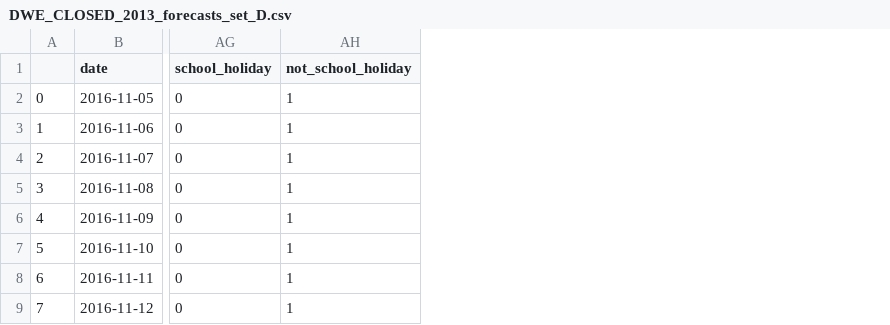
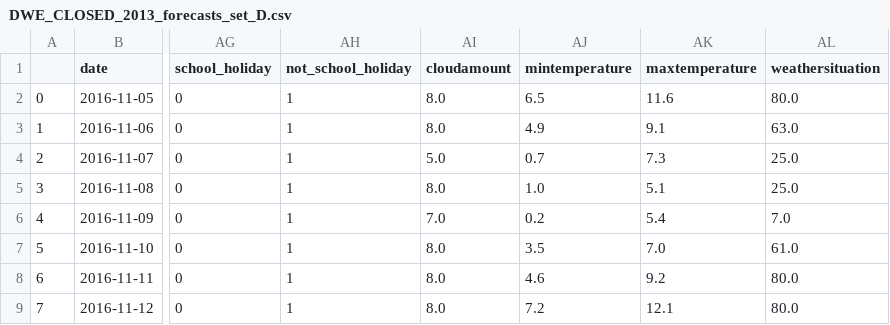
Before and after one commit to clementlefevre/dilax, a CSV file: prediction/data/store/DWE_CLOSED_2013_forecasts_set_D.csv, drawn as a sheet; only a part is shown, gaps mark what is left out; the diff names each change by its address in the sheet, - before the commit and + after, or states it on an @@ line.

```diff
--- a/prediction/data/store/DWE_CLOSED_2013_forecasts_set_D.csv
+++ b/prediction/data/store/DWE_CLOSED_2013_forecasts_set_D.csv
+column AI (cloudamount), rows 2-9: 8.0 | 8.0 | 5.0 | 8.0 | 7.0 | 8.0 | 8.0 | 8.0
+column AJ (mintemperature), rows 2-9: 6.5 | 4.9 | 0.7 | 1.0 | 0.2 | 3.5 | 4.6 | 7.2
+column AK (maxtemperature), rows 2-9: 11.6 | 9.1 | 7.3 | 5.1 | 5.4 | 7.0 | 9.2 | 12.1
+column AL (weathersituation), rows 2-9: 80.0 | 63.0 | 25.0 | 25.0 | 7.0 | 61.0 | 80.0 | 80.0
```
Also changed, not shown: 18 other files.
